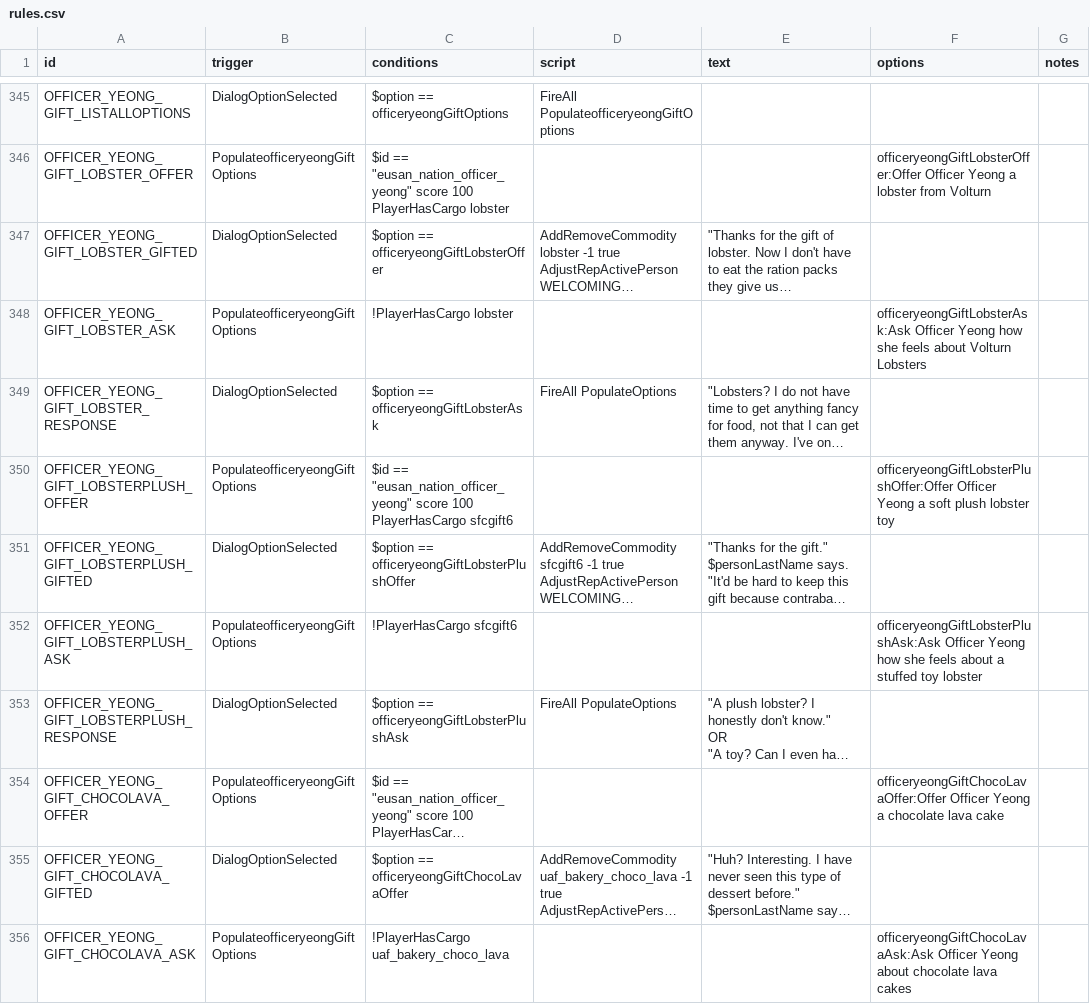
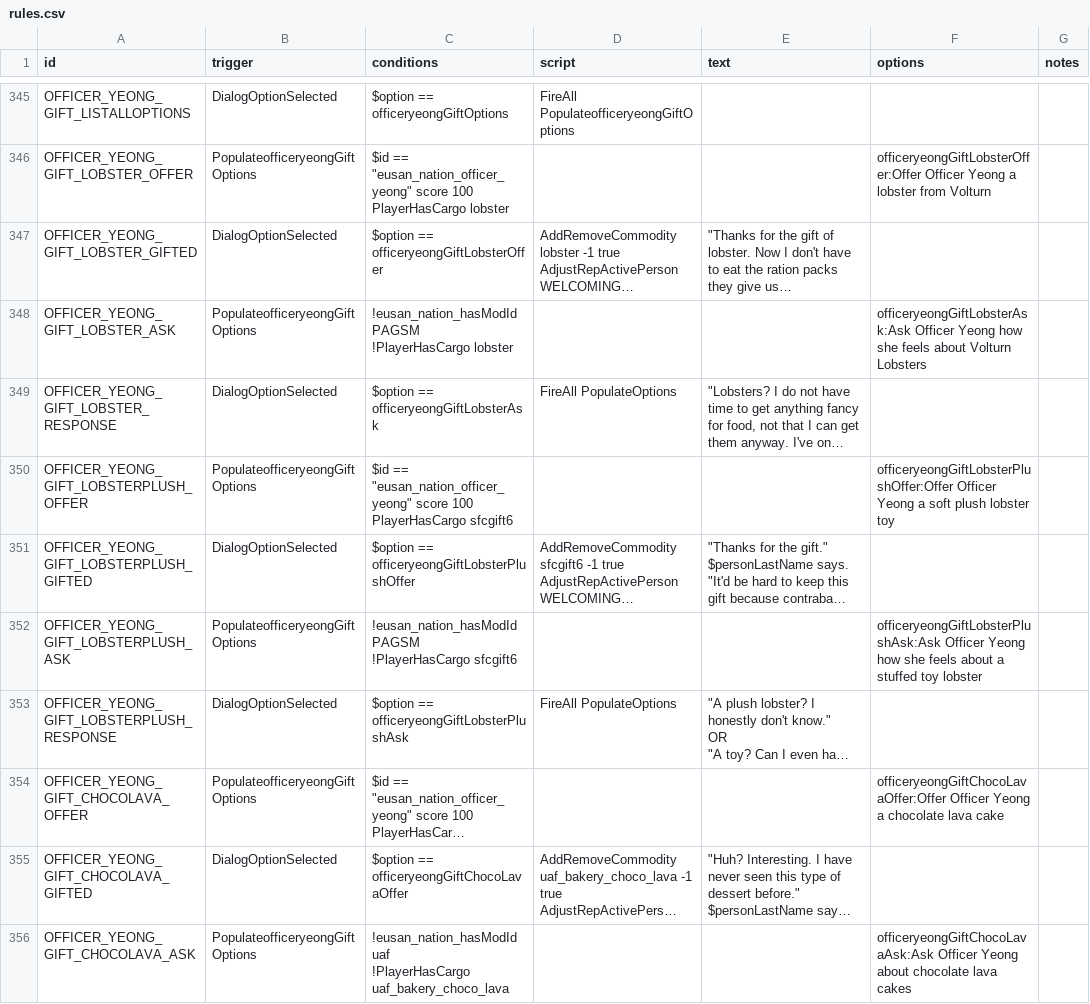
Before and after one commit to naslee2/SignalisMod, a CSV file: data/campaign/rules.csv, drawn as a sheet; only a part is shown, gaps mark what is left out; long unchanged cells end in …; ↵ is a line break in a cell; the diff covers the shown part only; the diff names each change by its address in the sheet, - before the commit and + after, or states it on an @@ line.

```diff
--- a/data/campaign/rules.csv
+++ b/data/campaign/rules.csv
-C348 (conditions): !PlayerHasCargo lobster
+C348 (conditions): !eusan_nation_hasModId PAGSM ↵ !PlayerHasCargo lobster
-C352 (conditions): !PlayerHasCargo sfcgift6
+C352 (conditions): !eusan_nation_hasModId PAGSM ↵ !PlayerHasCargo sfcgift6
-C356 (conditions): !PlayerHasCargo uaf_bakery_choco_lava
+C356 (conditions): !eusan_nation_hasModId uaf ↵ !PlayerHasCargo uaf_bakery_choco_lava
```
Also changed, not shown: 4 added rows, 1 moved row and 1 edited cell elsewhere in this file.
